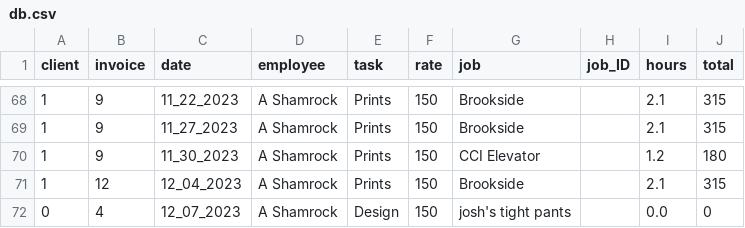
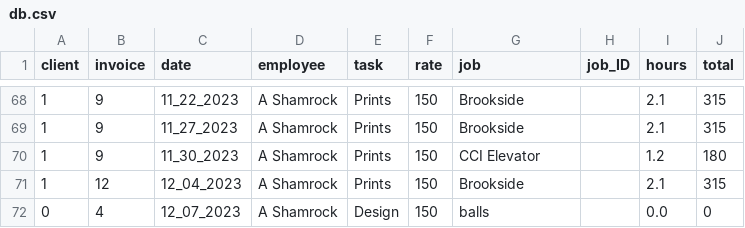
Before and after one commit to ashamrock/TestTable, a CSV file: db.csv, drawn as a sheet; only a part is shown, gaps mark what is left out.

Commit message:
70,6,balls

```diff
--- a/db.csv
+++ b/db.csv
@@ -71,2 +71,2 @@ client,invoice,date,employee,task,rate,job,job_ID,hours,total
 1,12,12_04_2023,A Shamrock,Prints,150,Brookside,,2.1,315
-0,4,12_07_2023,A Shamrock,Design,150,josh's tight pants,,0.0,0
+0,4,12_07_2023,A Shamrock,Design,150,balls,,0.0,0
```
